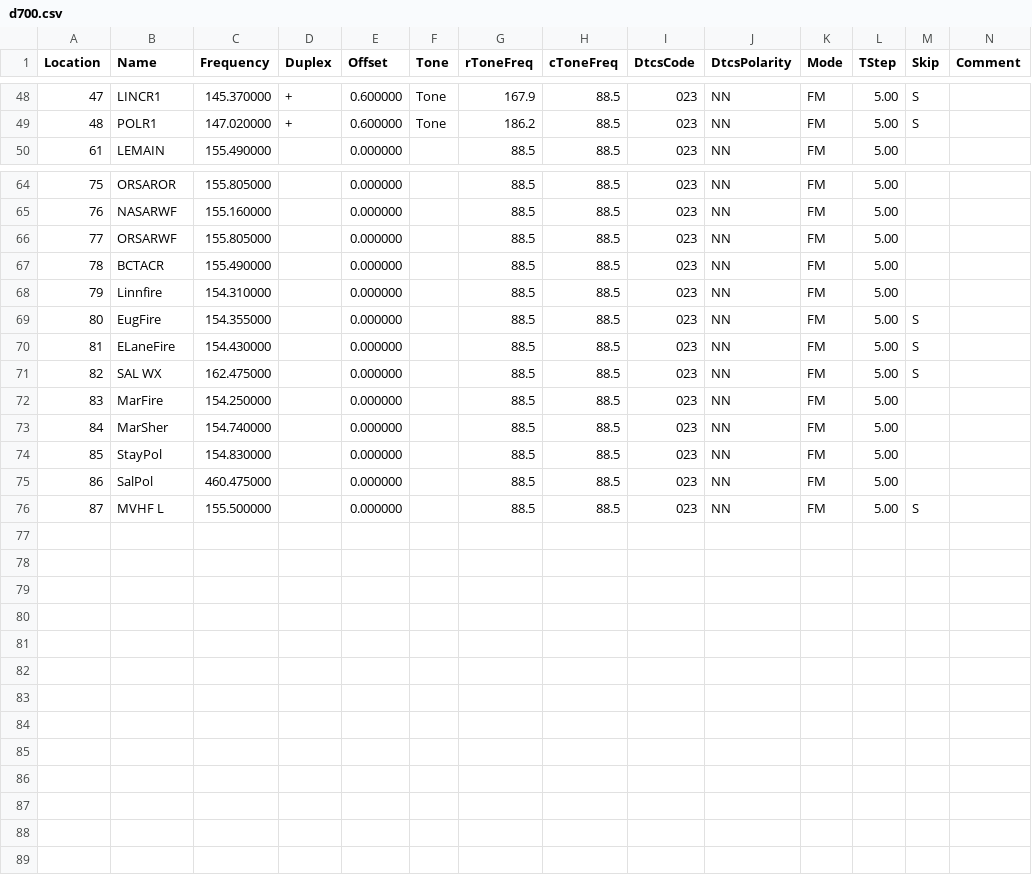
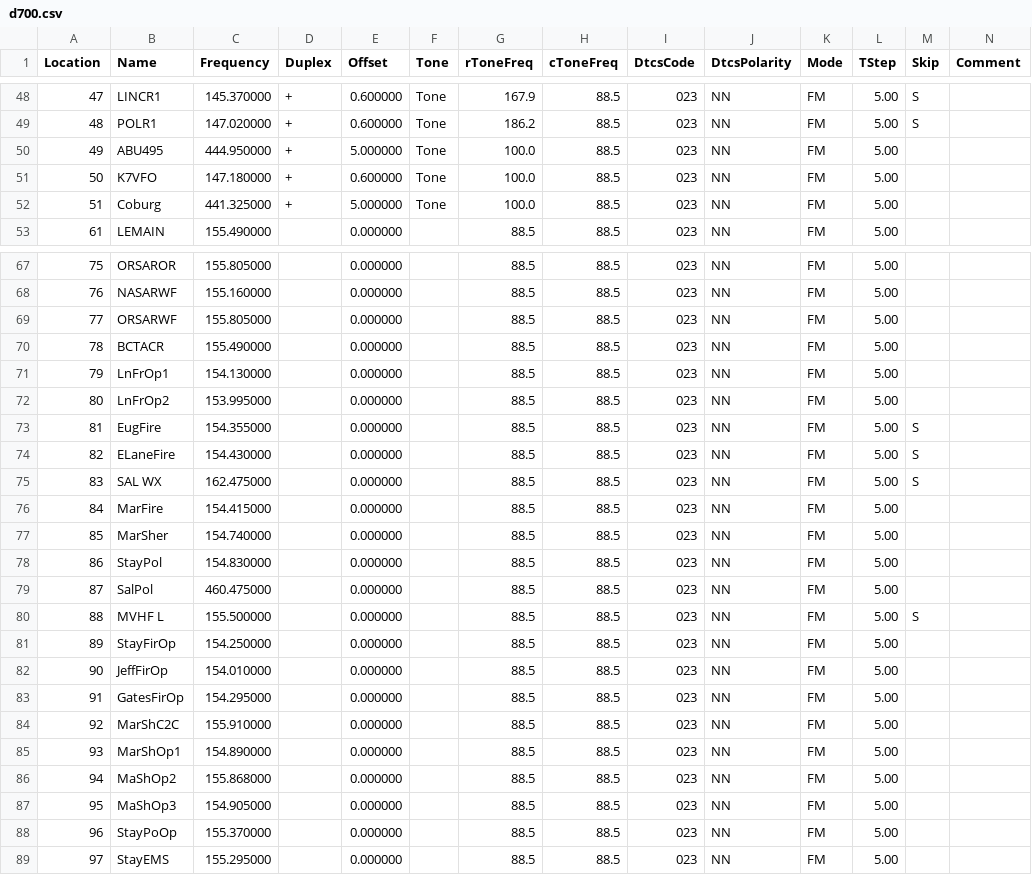
Before and after one commit to Odysimus/configs-and-templates, a CSV file: radio_memories/d700.csv, drawn as a sheet; only a part is shown, gaps mark what is left out; addresses are those after the commit; rows hold the shown columns only; the diff covers the shown part only; the diff names each change by its address in the sheet, - before the commit and + after, or states it on an @@ line.

Commit message:
Radio
Updated a couple of PRA machines to that went to DTCS, Coburg linked is
now VHF, and UHF is now stand alones. Also added some more Land Mobile
channels.

```diff
--- a/radio_memories/d700.csv
+++ b/radio_memories/d700.csv
+row 50: 49 | ABU495 | 444.950000 | + | 5.000000 | Tone | 100.0 | 88.5 | 023 | NN | FM | 5.00
+row 51: 50 | K7VFO | 147.180000 | + | 0.600000 | Tone | 100.0 | 88.5 | 023 | NN | FM | 5.00
+row 52: 51 | Coburg | 441.325000 | + | 5.000000 | Tone | 100.0 | 88.5 | 023 | NN | FM | 5.00
-B71 (Name): Linnfire
+B71 (Name): LnFrOp1
-C71 (Frequency): 154.310000
+C71 (Frequency): 154.130000
+row 72: 80 | LnFrOp2 | 153.995000 |  | 0.000000 |  | 88.5 | 88.5 | 023 | NN | FM | 5.00
@@ column A (Location) renumbered between rows 73 and 80 @@
-C76 (Frequency): 154.250000
+C76 (Frequency): 154.415000
+row 81: 89 | StayFirOp | 154.250000 |  | 0.000000 |  | 88.5 | 88.5 | 023 | NN | FM | 5.00
+row 82: 90 | JeffFirOp | 154.010000 |  | 0.000000 |  | 88.5 | 88.5 | 023 | NN | FM | 5.00
+row 83: 91 | GatesFirOp | 154.295000 |  | 0.000000 |  | 88.5 | 88.5 | 023 | NN | FM | 5.00
+row 84: 92 | MarShC2C | 155.910000 |  | 0.000000 |  | 88.5 | 88.5 | 023 | NN | FM | 5.00
+row 85: 93 | MarShOp1 | 154.890000 |  | 0.000000 |  | 88.5 | 88.5 | 023 | NN | FM | 5.00
+row 86: 94 | MaShOp2 | 155.868000 |  | 0.000000 |  | 88.5 | 88.5 | 023 | NN | FM | 5.00
+row 87: 95 | MaShOp3 | 154.905000 |  | 0.000000 |  | 88.5 | 88.5 | 023 | NN | FM | 5.00
+row 88: 96 | StayPoOp | 155.370000 |  | 0.000000 |  | 88.5 | 88.5 | 023 | NN | FM | 5.00
+row 89: 97 | StayEMS | 155.295000 |  | 0.000000 |  | 88.5 | 88.5 | 023 | NN | FM | 5.00
```
Also changed, not shown: 8 edited cells elsewhere in this file, radio_memories/uv-5r.csv.
